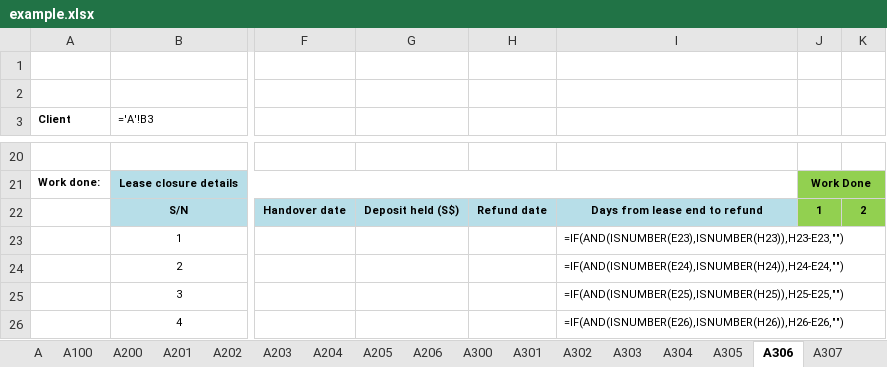
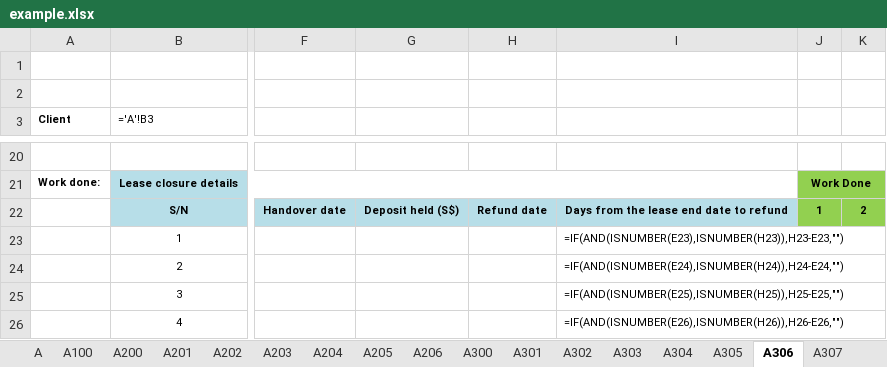
Before and after one commit to therepos/skills, an Excel workbook: awp-generate/ref/example.xlsx, sheet A306, drawn as a sheet; only a part is shown, gaps mark what is left out; values as stored, in another font and other column widths than the file's, no borders; formulas without a stored value are shown as written; the diff names each change by its address in the sheet, - before the commit and + after, or states it on an @@ line.

```diff
--- a/awp-generate/ref/example.xlsx (sheet A306)
+++ b/awp-generate/ref/example.xlsx (sheet A306)
-I22: Days from lease end to refund
+I22: Days from the lease end date to refund
```
Also changed, not shown: sheet A310, sheet A100, sheet A400, 9 other files.
